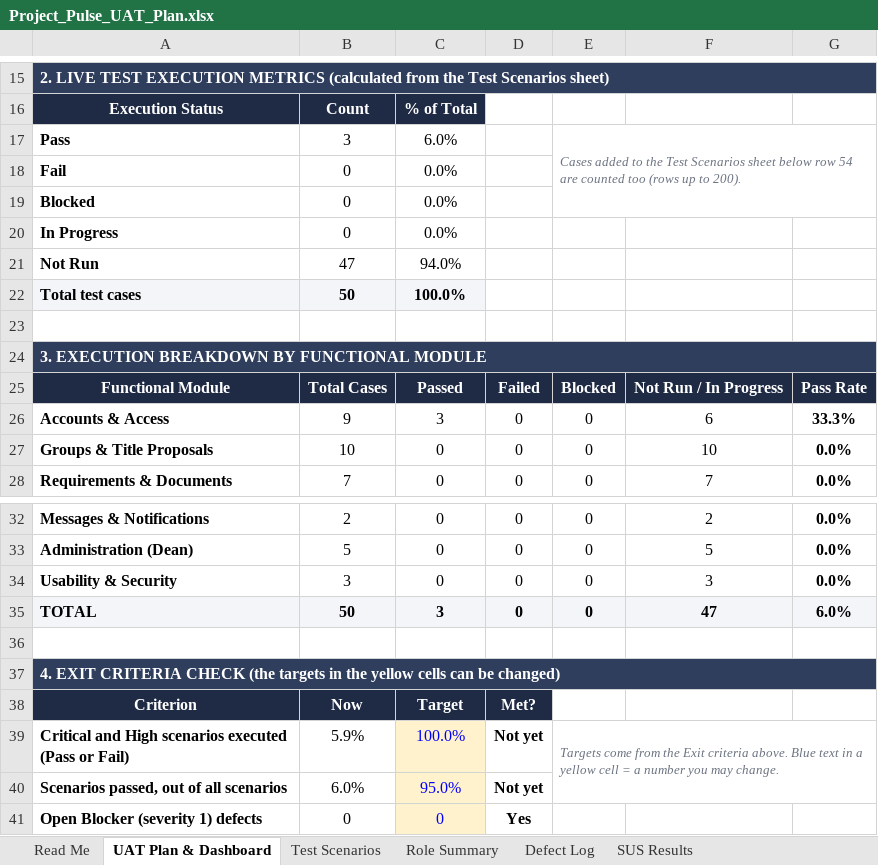
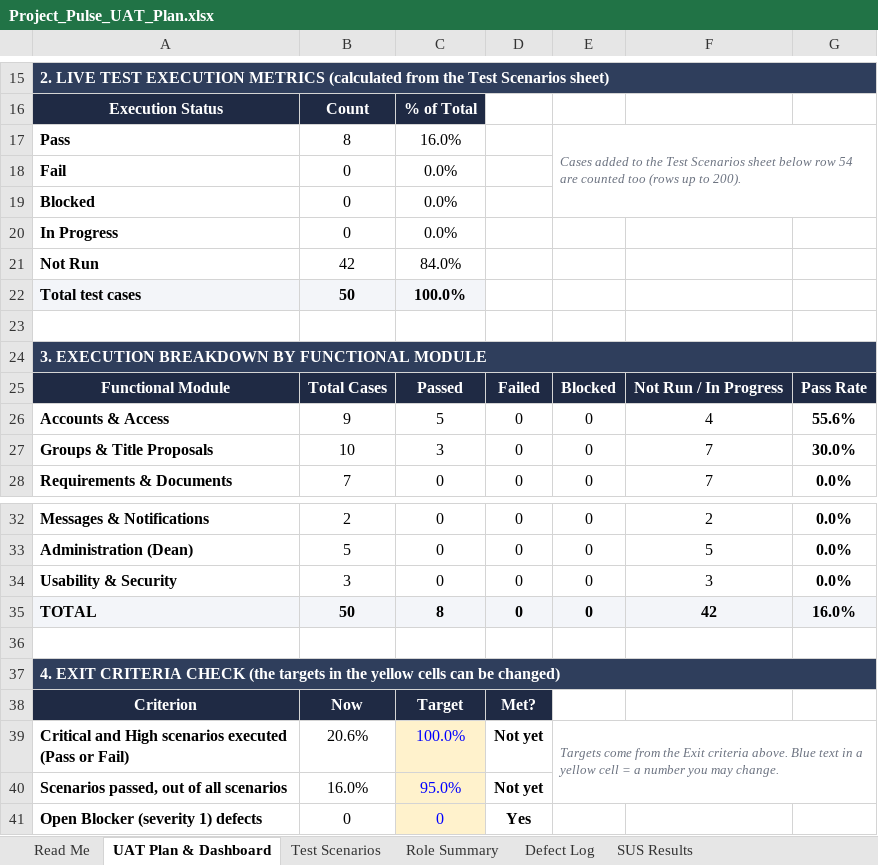
Before and after one commit to sevm844/Project_Pulse_System, an Excel workbook: docs/Project_Pulse_UAT_Plan.xlsx, sheet UAT Plan & Dashboard, drawn as a sheet; only a part is shown, gaps mark what is left out; values as stored, in another font and other column widths than the file's, no borders; conditional formats not drawn; the diff names each change by its address in the sheet, - before the commit and + after, or states it on an @@ line.

```diff
--- a/docs/Project_Pulse_UAT_Plan.xlsx (sheet UAT Plan & Dashboard)
+++ b/docs/Project_Pulse_UAT_Plan.xlsx (sheet UAT Plan & Dashboard)
-B17: 3
+B17: 8
-C17: 6.0%
+C17: 16.0%
-B21: 47
+B21: 42
-C21: 94.0%
+C21: 84.0%
-C26: 3
+C26: 5
-F26: 6
+F26: 4
-G26: 33.3%
+G26: 55.6%
-C27: 0
+C27: 3
-F27: 10
+F27: 7
-G27: 0.0%
+G27: 30.0%
-C35: 3
+C35: 8
-F35: 47
+F35: 42
-G35: 6.0%
+G35: 16.0%
-B39: 5.9%
+B39: 20.6%
-B40: 6.0%
+B40: 16.0%
```
Also changed, not shown: sheet Test Scenarios, sheet Role Summary.
